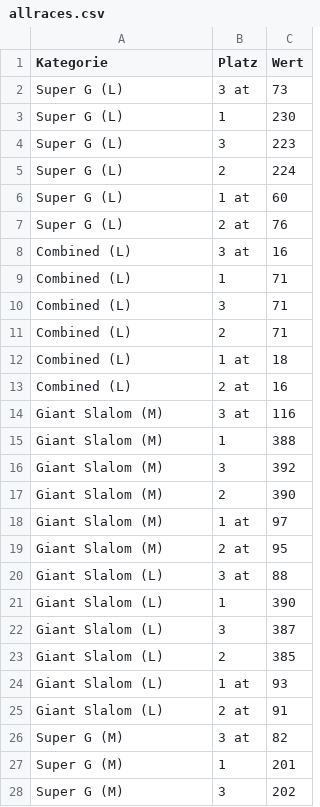
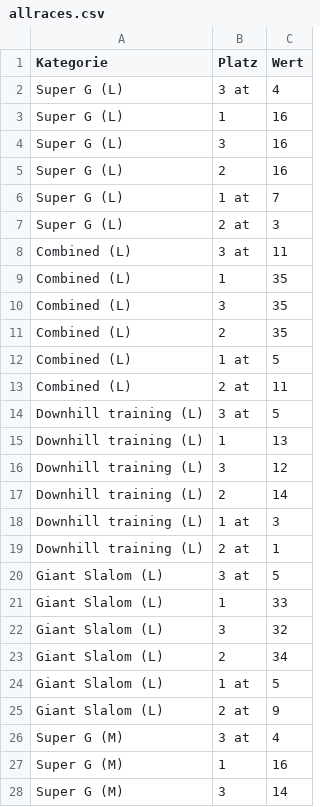
Before and after one commit to geraldgartner/fis-ski, a CSV file: allraces.csv, drawn as a sheet; only a part is shown; the diff covers the shown part only.

```diff
--- a/allraces.csv
+++ b/allraces.csv
@@ -1,28 +1,28 @@
 Kategorie,Platz,Wert
-Super G (L),3 at,73
-Super G (L),1,230
-Super G (L),3,223
-Super G (L),2,224
-Super G (L),1 at,60
-Super G (L),2 at,76
-Combined (L),3 at,16
-Combined (L),1,71
-Combined (L),3,71
-Combined (L),2,71
-Combined (L),1 at,18
-Combined (L),2 at,16
-Giant Slalom (M),3 at,116
-Giant Slalom (M),1,388
-Giant Slalom (M),3,392
-Giant Slalom (M),2,390
-Giant Slalom (M),1 at,97
-Giant Slalom (M),2 at,95
-Giant Slalom (L),3 at,88
-Giant Slalom (L),1,390
-Giant Slalom (L),3,387
-Giant Slalom (L),2,385
-Giant Slalom (L),1 at,93
-Giant Slalom (L),2 at,91
-Super G (M),3 at,82
-Super G (M),1,201
-Super G (M),3,202
+Super G (L),3 at,4
+Super G (L),1,16
+Super G (L),3,16
+Super G (L),2,16
+Super G (L),1 at,7
+Super G (L),2 at,3
+Combined (L),3 at,11
+Combined (L),1,35
+Combined (L),3,35
+Combined (L),2,35
+Combined (L),1 at,5
+Combined (L),2 at,11
+Downhill training (L),3 at,5
+Downhill training (L),1,13
+Downhill training (L),3,12
+Downhill training (L),2,14
+Downhill training (L),1 at,3
+Downhill training (L),2 at,1
+Giant Slalom (L),3 at,5
+Giant Slalom (L),1,33
+Giant Slalom (L),3,32
+Giant Slalom (L),2,34
+Giant Slalom (L),1 at,5
+Giant Slalom (L),2 at,9
+Super G (M),3 at,4
+Super G (M),1,16
+Super G (M),3,14
```
Also changed, not shown: 24 added rows, 6 removed rows and 47 edited cells elsewhere in this file, 1 other file.
